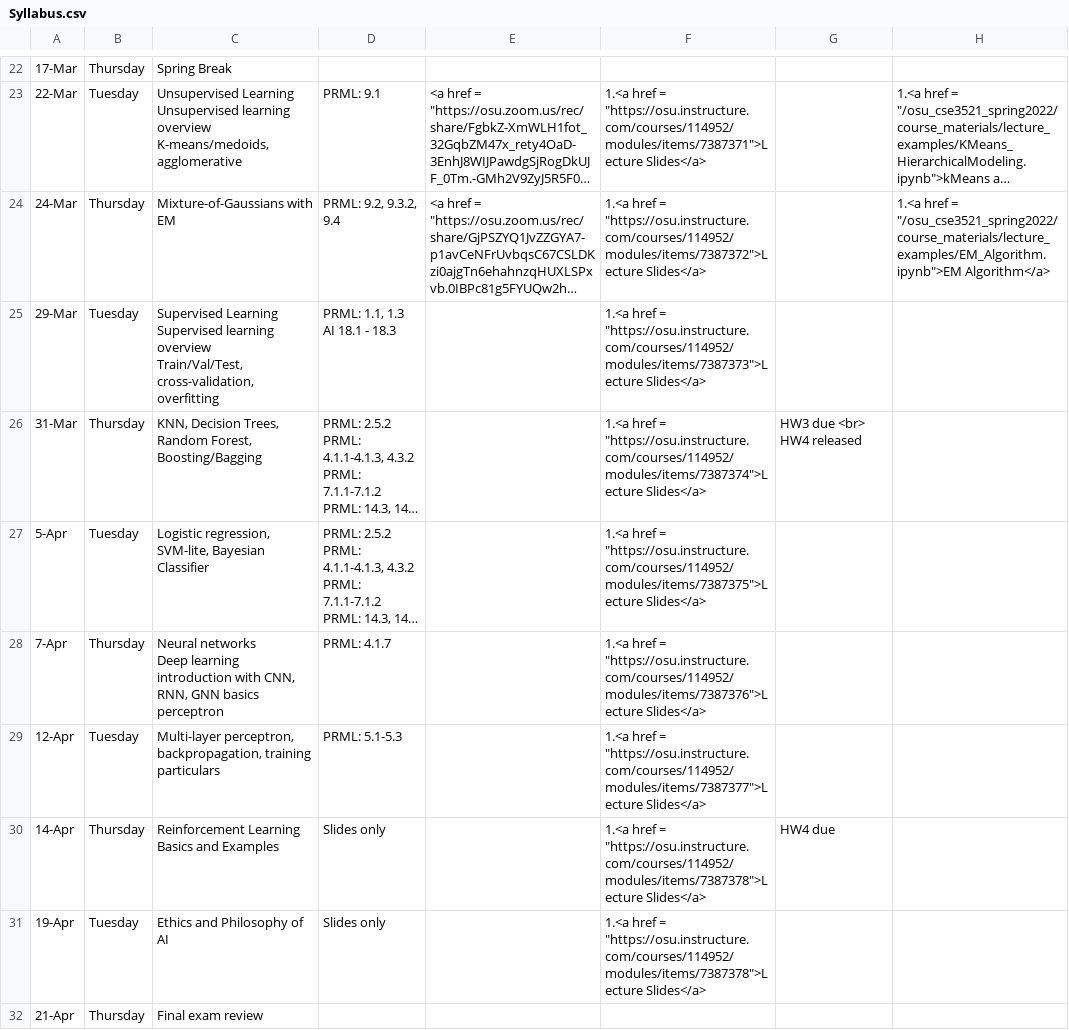
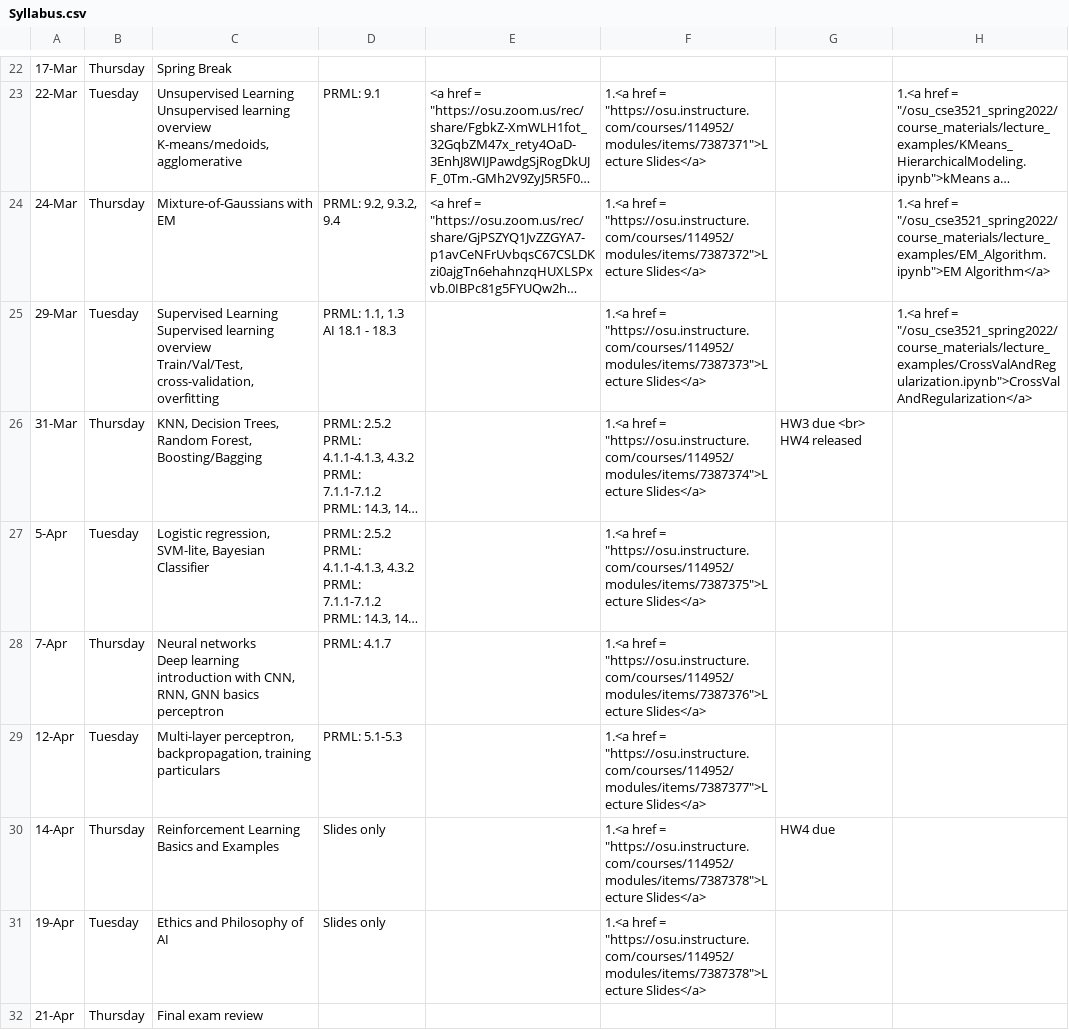
Before and after one commit to malongle91/osu_cse3521_spring2022, a CSV file: _data/Syllabus.csv, drawn as a sheet; only a part is shown, gaps mark what is left out; long unchanged cells end in …; the diff names each change by its address in the sheet, - before the commit and + after, or states it on an @@ line.

Commit message:
notebok complete

```diff
--- a/_data/Syllabus.csv
+++ b/_data/Syllabus.csv
-H25: (empty)
+H25: 1.<a href = "/osu_cse3521_spring2022/course_materials/lecture_examples/CrossValAndRegularization.ipynb">CrossValAndRegularization</a>
```
